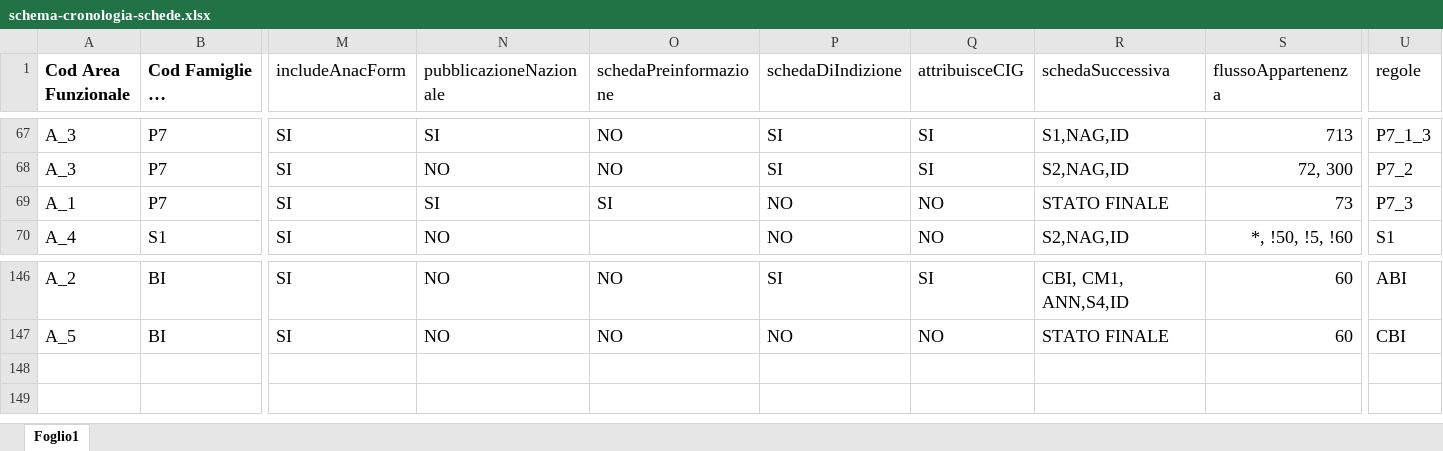
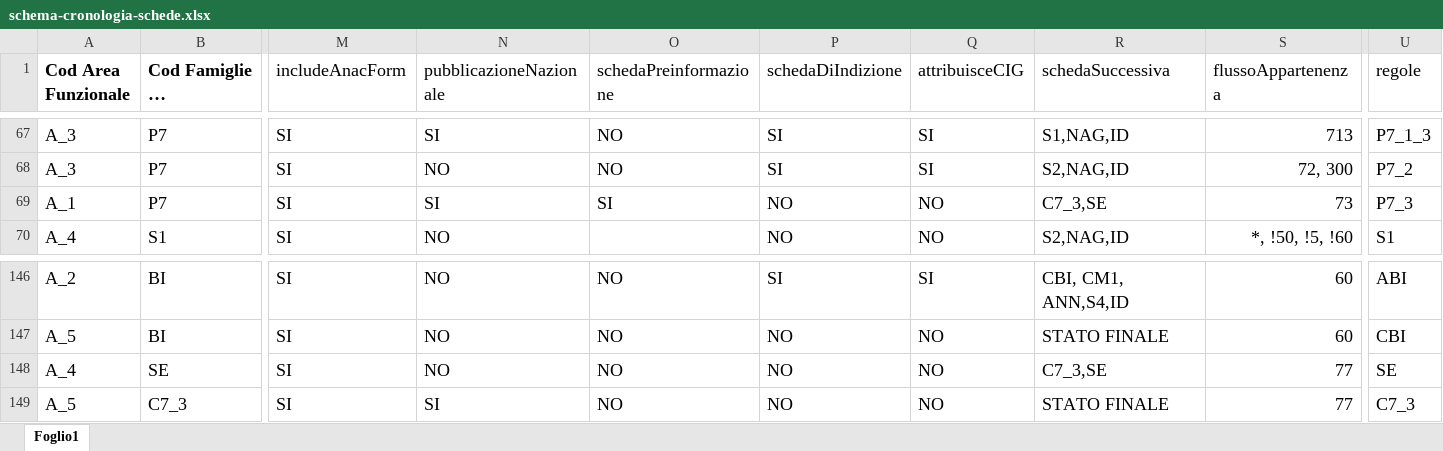
Before and after one commit to anticorruzione-test/npa, an Excel workbook: docs/orchestratore/schema-cronologia-schede.xlsx, sheet Foglio1, drawn as a sheet; only a part is shown, gaps mark what is left out; long unchanged cells end in …; values as stored, in another font and other column widths than the file's, no borders; rows hold the shown columns only; the diff names each change by its address in the sheet, - before the commit and + after, or states it on an @@ line.

Commit message:
ticket 78309

```diff
--- a/docs/orchestratore/schema-cronologia-schede.xlsx (sheet Foglio1)
+++ b/docs/orchestratore/schema-cronologia-schede.xlsx (sheet Foglio1)
-R69 (schedaSuccessiva): STATO FINALE
+R69 (schedaSuccessiva): C7_3,SE
+row 148: A_4 | SE | SI | NO | NO | NO | NO | C7_3,SE | 77 | SE
+row 149: A_5 | C7_3 | SI | SI | NO | NO | NO | STATO FINALE | 77 | C7_3
```
